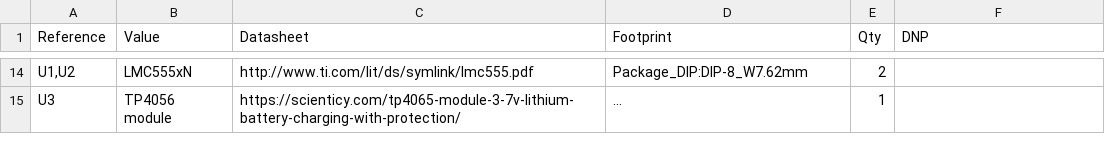
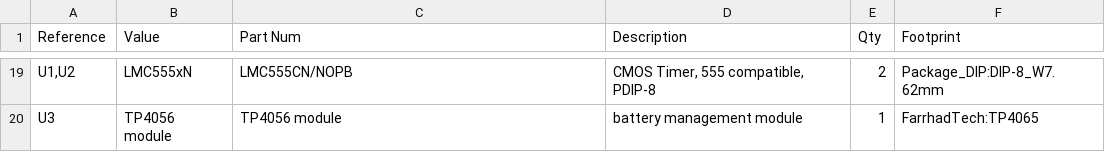
Before and after one commit to hildebkg/FahrradTech, a CSV file: schematics/rear_lights_unit/rear_lights_unit_BOM.csv, drawn as a sheet; only a part is shown, gaps mark what is left out; the diff covers the shown part only.

```diff
--- a/schematics/rear_lights_unit/rear_lights_unit_BOM.csv
+++ b/schematics/rear_lights_unit/rear_lights_unit_BOM.csv
@@ -1 +1 @@
-"Reference","Value","Datasheet","Footprint","Qty","DNP"
+"Reference","Value","Part Num","Description","Qty","Footprint"
@@ -14,2 +19,2 @@
-"U1,U2","LMC555xN","http://www.ti.com/lit/ds/symlink/lmc555.pdf","Package_DIP:DIP-8_W7.62mm","2",""
-"U3","TP4056 module","https://scienticy.com/tp4065-module-3-7v-lithium-battery-charging-with-protection/","...","1",""
+"U1,U2","LMC555xN","LMC555CN/NOPB ","CMOS Timer, 555 compatible, PDIP-8","2","Package_DIP:DIP-8_W7.62mm"
+"U3","TP4056 module","TP4056 module","battery management module","1","FarrhadTech:TP4065"
```
Also changed, not shown: 8 added rows, 3 removed rows and 28 edited cells elsewhere in this file, 23 other files.
